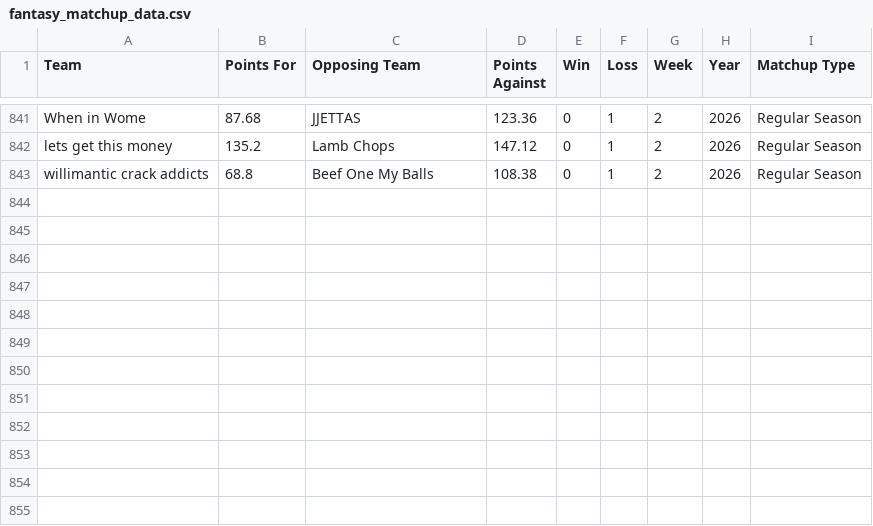
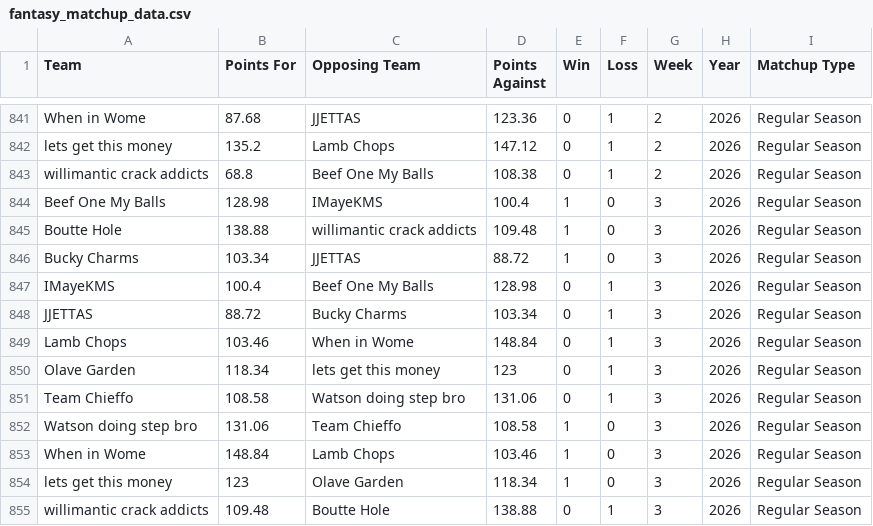
Before and after one commit to arc70827/fantasy-app, a CSV file: data/fantasy_matchup_data.csv, drawn as a sheet; only a part is shown, gaps mark what is left out; the diff names each change by its address in the sheet, - before the commit and + after, or states it on an @@ line.

```diff
--- a/data/fantasy_matchup_data.csv
+++ b/data/fantasy_matchup_data.csv
+row 844: Beef One My Balls | 128.98 | IMayeKMS | 100.4 | 1 | 0 | 3 | 2026 | Regular Season
+row 845: Boutte Hole | 138.88 | willimantic crack addicts | 109.48 | 1 | 0 | 3 | 2026 | Regular Season
+row 846: Bucky Charms | 103.34 | JJETTAS | 88.72 | 1 | 0 | 3 | 2026 | Regular Season
+row 847: IMayeKMS | 100.4 | Beef One My Balls | 128.98 | 0 | 1 | 3 | 2026 | Regular Season
+row 848: JJETTAS | 88.72 | Bucky Charms | 103.34 | 0 | 1 | 3 | 2026 | Regular Season
+row 849: Lamb Chops | 103.46 | When in Wome | 148.84 | 0 | 1 | 3 | 2026 | Regular Season
+row 850: Olave Garden | 118.34 | lets get this money | 123 | 0 | 1 | 3 | 2026 | Regular Season
+row 851: Team Chieffo | 108.58 | Watson doing step bro | 131.06 | 0 | 1 | 3 | 2026 | Regular Season
+row 852: Watson doing step bro | 131.06 | Team Chieffo | 108.58 | 1 | 0 | 3 | 2026 | Regular Season
+row 853: When in Wome | 148.84 | Lamb Chops | 103.46 | 1 | 0 | 3 | 2026 | Regular Season
+row 854: lets get this money | 123 | Olave Garden | 118.34 | 1 | 0 | 3 | 2026 | Regular Season
+row 855: willimantic crack addicts | 109.48 | Boutte Hole | 138.88 | 0 | 1 | 3 | 2026 | Regular Season
```
Also changed, not shown: data/fantasy_manager_data.csv, 1 other file.
